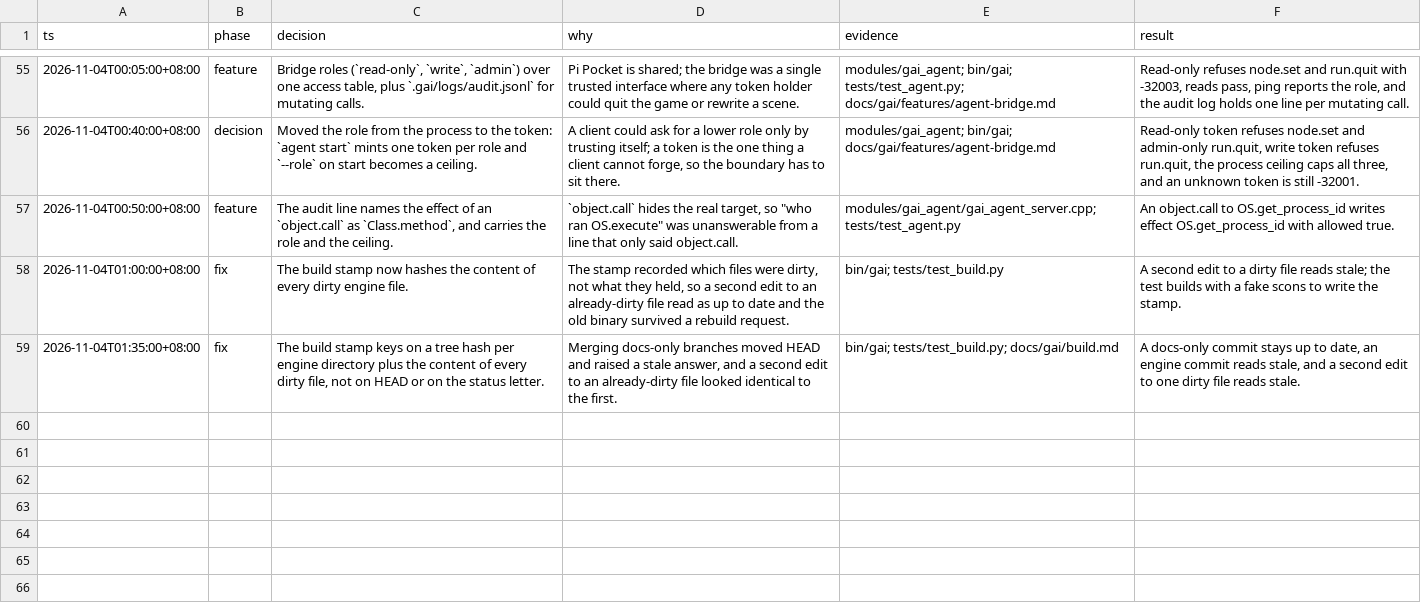
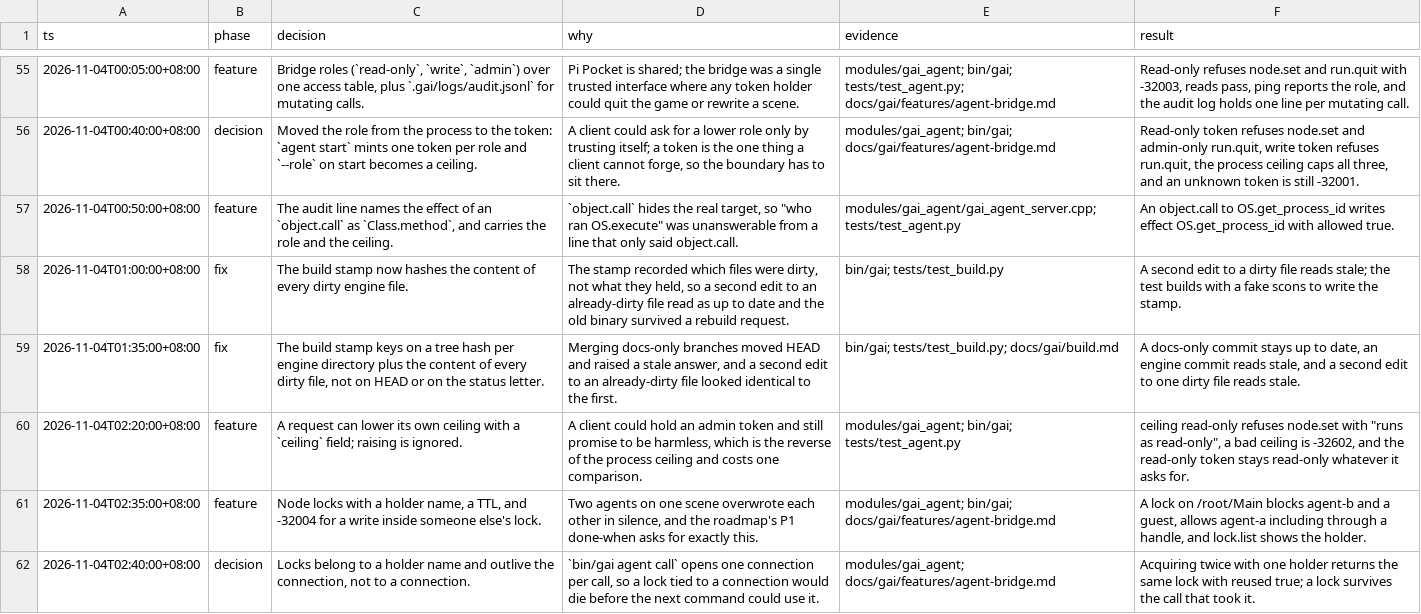
Before and after one commit to jerryshell/gai, a TSV file: docs/gai/decisions/worklog.tsv, drawn as a sheet; only a part is shown, gaps mark what is left out.

Commit message:
feat(bridge): let a request lower its ceiling, and lock a node subtree
The process ceiling says what a bridge may do. It cannot express "this call may
not write" from a client that holds an admin token, which is what a harness wants
when it runs a read-only review with the same bridge.

A request now carries `ceiling`, one of `admin`, `write`, or `read-only`. The
effective access is the lowest of the token, the process ceiling, and the request
ceiling, so a ceiling can only lower. An unknown value is `-32602`, and the
refusal message names what the request actually ran as.

Two agents on one scene could still overwrite each other in silence, which is the
roadmap's own P1 done-when. `lock.acquire` claims a node and its subtree for a
holder name with a TTL; `lock.release` frees it; `lock.list` shows who holds
what, the note, and the time left. A path-addressed write, or a write through a
node handle, inside a held subtree returns `-32004` and names the holder. A
request with no holder is a guest and is blocked by every lock.

A lock belongs to a holder name and outlives the connection, because
`bin/gai agent call` opens one connection per call: a lock tied to a connection
would die before the next command could use it. Acquiring the same path twice
with the same holder returns the same lock with `reused: true`, so a stateless
client can acquire before every write.

`object.call` cannot be inspected, so any lock over its target node blocks it,
including a call that would only read. That is the price of a generic path.

`client.list` now reports the role per connection, and `ping` counts the locks.
`agent call` gains `--ceiling` and `--holder`.

Tests: a lowered ceiling refuses a write and cannot raise a read-only token, a
lock blocks another holder and a guest, allows its own holder including through a
handle, is idempotent, and disappears on release.

```diff
--- a/docs/gai/decisions/worklog.tsv
+++ b/docs/gai/decisions/worklog.tsv
@@ -59 +59,4 @@ ts	phase	decision	why	evidence	result
 2026-11-04T01:35:00+08:00	fix	The build stamp keys on a tree hash per engine directory plus the content of every dirty file, not on HEAD or on the status letter.	Merging docs-only branches moved HEAD and raised a stale answer, and a second edit to an already-dirty file looked identical to the first.	bin/gai; tests/test_build.py; docs/gai/build.md	A docs-only commit stays up to date, an engine commit reads stale, and a second edit to one dirty file reads stale.
+2026-11-04T02:20:00+08:00	feature	A request can lower its own ceiling with a `ceiling` field; raising is ignored.	A client could hold an admin token and still promise to be harmless, which is the reverse of the process ceiling and costs one comparison.	modules/gai_agent; bin/gai; tests/test_agent.py	ceiling read-only refuses node.set with "runs as read-only", a bad ceiling is -32602, and the read-only token stays read-only whatever it asks for.
+2026-11-04T02:35:00+08:00	feature	Node locks with a holder name, a TTL, and -32004 for a write inside someone else's lock.	Two agents on one scene overwrote each other in silence, and the roadmap's P1 done-when asks for exactly this.	modules/gai_agent; bin/gai; docs/gai/features/agent-bridge.md	A lock on /root/Main blocks agent-b and a guest, allows agent-a including through a handle, and lock.list shows the holder.
+2026-11-04T02:40:00+08:00	decision	Locks belong to a holder name and outlive the connection, not to a connection.	`bin/gai agent call` opens one connection per call, so a lock tied to a connection would die before the next command could use it.	modules/gai_agent; docs/gai/features/agent-bridge.md	Acquiring twice with one holder returns the same lock with reused true; a lock survives the call that took it.
```
Also changed, not shown: 7 other files.
